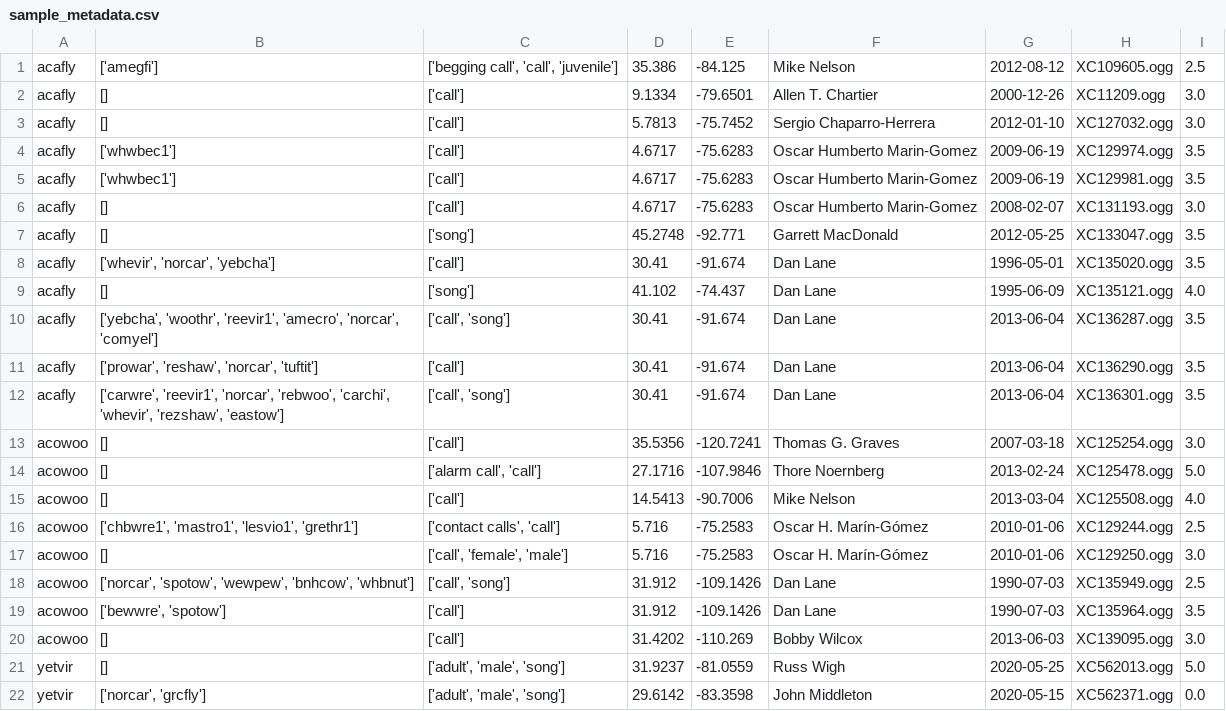
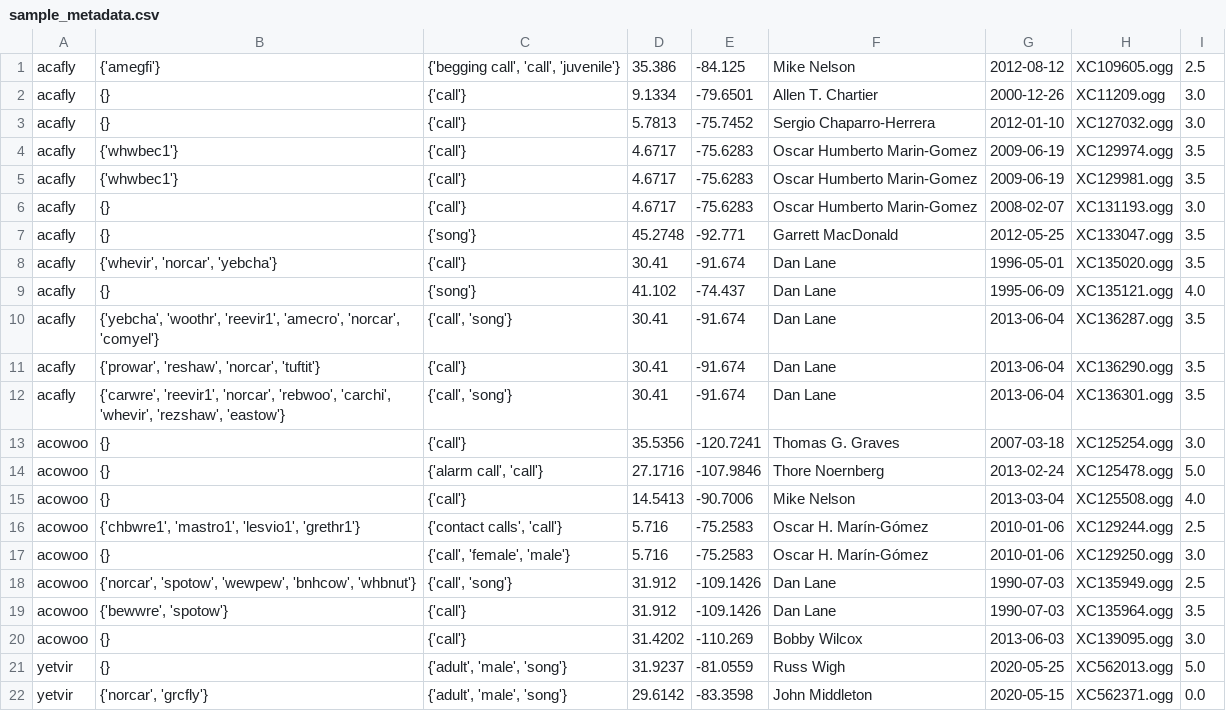
Before and after one commit to thesteve0/birdclef21, a CSV file: data/raw-data/sample_metadata.csv, drawn as a sheet; only a part is shown; the diff covers the shown part only.

```diff
--- a/data/raw-data/sample_metadata.csv
+++ b/data/raw-data/sample_metadata.csv
@@ -1,22 +1,22 @@
-acafly,['amegfi'],"['begging call', 'call', 'juvenile']",35.386,-84.125,Mike Nelson,2012-08-12,XC109605.ogg,2.5
-acafly,[],['call'],9.1334,-79.6501,Allen T. Chartier,2000-12-26,XC11209.ogg,3.0
-acafly,[],['call'],5.7813,-75.7452,Sergio Chaparro-Herrera,2012-01-10,XC127032.ogg,3.0
-acafly,['whwbec1'],['call'],4.6717,-75.6283,Oscar Humberto Marin-Gomez,2009-06-19,XC129974.ogg,3.5
-acafly,['whwbec1'],['call'],4.6717,-75.6283,Oscar Humberto Marin-Gomez,2009-06-19,XC129981.ogg,3.5
-acafly,[],['call'],4.6717,-75.6283,Oscar Humberto Marin-Gomez,2008-02-07,XC131193.ogg,3.0
-acafly,[],['song'],45.2748,-92.771,Garrett MacDonald,2012-05-25,XC133047.ogg,3.5
-acafly,"['whevir', 'norcar', 'yebcha']",['call'],30.41,-91.674,Dan Lane,1996-05-01,XC135020.ogg,3.5
-acafly,[],['song'],41.102,-74.437,Dan Lane,1995-06-09,XC135121.ogg,4.0
-acafly,"['yebcha', 'woothr', 'reevir1', 'amecro', 'norcar', 'comyel']","['call', 'song']",30.41,-91.674,Dan Lane,2013-06-04,XC136287.ogg,3.5
-acafly,"['prowar', 'reshaw', 'norcar', 'tuftit']",['call'],30.41,-91.674,Dan Lane,2013-06-04,XC136290.ogg,3.5
-acafly,"['carwre', 'reevir1', 'norcar', 'rebwoo', 'carchi', 'whevir', 'rezshaw', 'eastow']","['call', 'song']",30.41,-91.674,Dan Lane,2013-06-04,XC136301.ogg,3.5
-acowoo,[],['call'],35.5356,-120.7241,Thomas G. Graves,2007-03-18,XC125254.ogg,3.0
-acowoo,[],"['alarm call', 'call']",27.1716,-107.9846,Thore Noernberg,2013-02-24,XC125478.ogg,5.0
-acowoo,[],['call'],14.5413,-90.7006,Mike Nelson,2013-03-04,XC125508.ogg,4.0
-acowoo,"['chbwre1', 'mastro1', 'lesvio1', 'grethr1']","['contact calls', 'call']",5.716,-75.2583,Oscar H. Marín-Gómez,2010-01-06,XC129244.ogg,2.5
-acowoo,[],"['call', 'female', 'male']",5.716,-75.2583,Oscar H. Marín-Gómez,2010-01-06,XC129250.ogg,3.0
-acowoo,"['norcar', 'spotow', 'wewpew', 'bnhcow', 'whbnut']","['call', 'song']",31.912,-109.1426,Dan Lane,1990-07-03,XC135949.ogg,2.5
-acowoo,"['bewwre', 'spotow']",['call'],31.912,-109.1426,Dan Lane,1990-07-03,XC135964.ogg,3.5
-acowoo,[],['call'],31.4202,-110.269,Bobby Wilcox,2013-06-03,XC139095.ogg,3.0
-yetvir,[],"['adult', 'male', 'song']",31.9237,-81.0559,Russ Wigh,2020-05-25,XC562013.ogg,5.0
-yetvir,"['norcar', 'grcfly']","['adult', 'male', 'song']",29.6142,-83.3598,John Middleton,2020-05-15,XC562371.ogg,0.0
+acafly,{'amegfi'},"{'begging call', 'call', 'juvenile'}",35.386,-84.125,Mike Nelson,2012-08-12,XC109605.ogg,2.5
+acafly,{},{'call'},9.1334,-79.6501,Allen T. Chartier,2000-12-26,XC11209.ogg,3.0
+acafly,{},{'call'},5.7813,-75.7452,Sergio Chaparro-Herrera,2012-01-10,XC127032.ogg,3.0
+acafly,{'whwbec1'},{'call'},4.6717,-75.6283,Oscar Humberto Marin-Gomez,2009-06-19,XC129974.ogg,3.5
+acafly,{'whwbec1'},{'call'},4.6717,-75.6283,Oscar Humberto Marin-Gomez,2009-06-19,XC129981.ogg,3.5
+acafly,{},{'call'},4.6717,-75.6283,Oscar Humberto Marin-Gomez,2008-02-07,XC131193.ogg,3.0
+acafly,{},{'song'},45.2748,-92.771,Garrett MacDonald,2012-05-25,XC133047.ogg,3.5
+acafly,"{'whevir', 'norcar', 'yebcha'}",{'call'},30.41,-91.674,Dan Lane,1996-05-01,XC135020.ogg,3.5
+acafly,{},{'song'},41.102,-74.437,Dan Lane,1995-06-09,XC135121.ogg,4.0
+acafly,"{'yebcha', 'woothr', 'reevir1', 'amecro', 'norcar', 'comyel'}","{'call', 'song'}",30.41,-91.674,Dan Lane,2013-06-04,XC136287.ogg,3.5
+acafly,"{'prowar', 'reshaw', 'norcar', 'tuftit'}",{'call'},30.41,-91.674,Dan Lane,2013-06-04,XC136290.ogg,3.5
+acafly,"{'carwre', 'reevir1', 'norcar', 'rebwoo', 'carchi', 'whevir', 'rezshaw', 'eastow'}","{'call', 'song'}",30.41,-91.674,Dan Lane,2013-06-04,XC136301.ogg,3.5
+acowoo,{},{'call'},35.5356,-120.7241,Thomas G. Graves,2007-03-18,XC125254.ogg,3.0
+acowoo,{},"{'alarm call', 'call'}",27.1716,-107.9846,Thore Noernberg,2013-02-24,XC125478.ogg,5.0
+acowoo,{},{'call'},14.5413,-90.7006,Mike Nelson,2013-03-04,XC125508.ogg,4.0
+acowoo,"{'chbwre1', 'mastro1', 'lesvio1', 'grethr1'}","{'contact calls', 'call'}",5.716,-75.2583,Oscar H. Marín-Gómez,2010-01-06,XC129244.ogg,2.5
+acowoo,{},"{'call', 'female', 'male'}",5.716,-75.2583,Oscar H. Marín-Gómez,2010-01-06,XC129250.ogg,3.0
+acowoo,"{'norcar', 'spotow', 'wewpew', 'bnhcow', 'whbnut'}","{'call', 'song'}",31.912,-109.1426,Dan Lane,1990-07-03,XC135949.ogg,2.5
+acowoo,"{'bewwre', 'spotow'}",{'call'},31.912,-109.1426,Dan Lane,1990-07-03,XC135964.ogg,3.5
+acowoo,{},{'call'},31.4202,-110.269,Bobby Wilcox,2013-06-03,XC139095.ogg,3.0
+yetvir,{},"{'adult', 'male', 'song'}",31.9237,-81.0559,Russ Wigh,2020-05-25,XC562013.ogg,5.0
+yetvir,"{'norcar', 'grcfly'}","{'adult', 'male', 'song'}",29.6142,-83.3598,John Middleton,2020-05-15,XC562371.ogg,0.0
```
Also changed, not shown: 26 edited cells elsewhere in this file, 8 other files.
